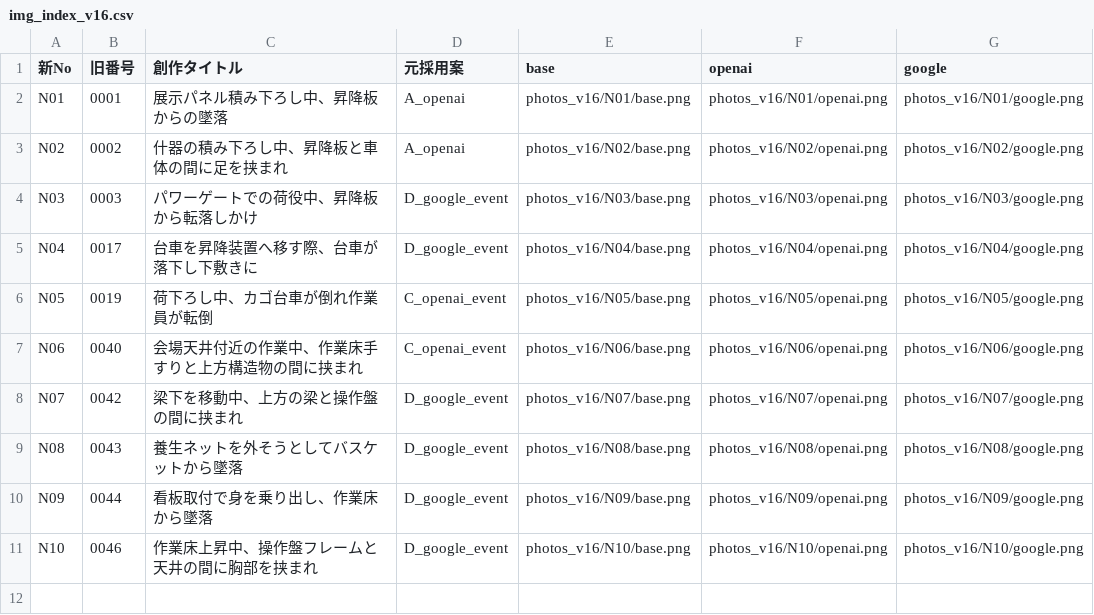
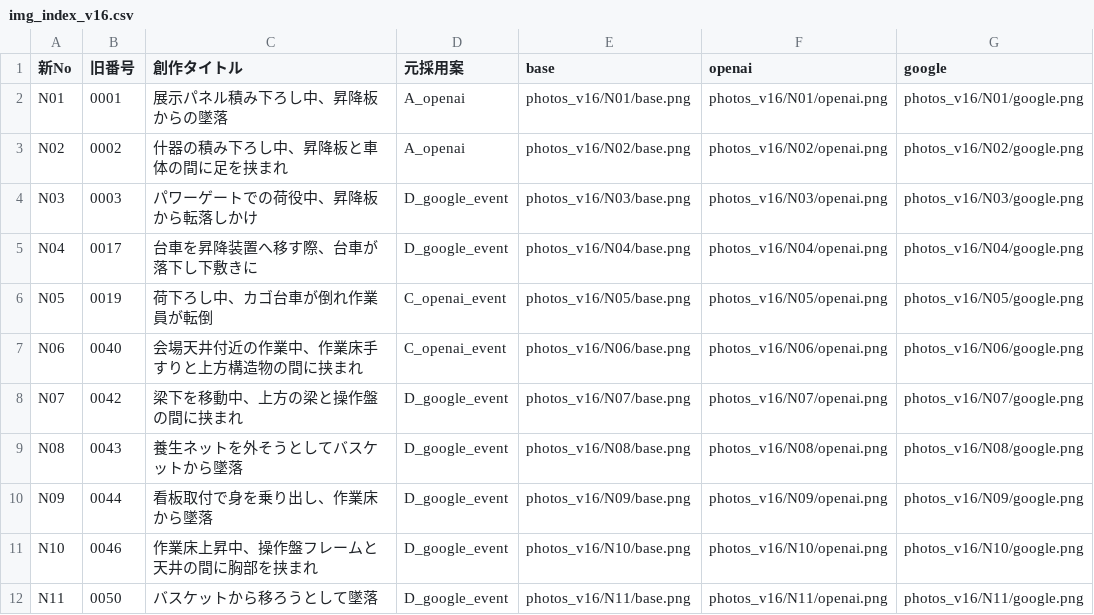
Before and after one commit to kameking-lab/safe1-imgreview, a CSV file: img_index_v16.csv, drawn as a sheet.

```diff
--- a/img_index_v16.csv
+++ b/img_index_v16.csv
@@ -11 +11,2 @@ N09,0044,看板取付で身を乗り出し、作業床から墜落,D_google_even
 N10,0046,作業床上昇中、操作盤フレームと天井の間に胸部を挟まれ,D_google_event,photos_v16/N10/base.png,photos_v16/N10/openai.png,photos_v16/N10/google.png
+N11,0050,バスケットから移ろうとして墜落,D_google_event,photos_v16/N11/base.png,photos_v16/N11/openai.png,photos_v16/N11/google.png
```
Also changed, not shown: 5 other files.
